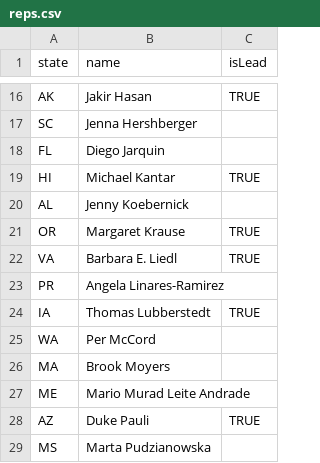
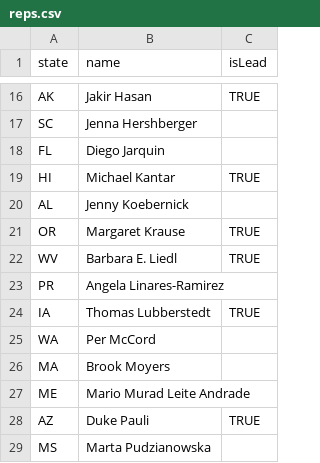
Before and after one commit to PlantBreedingCC/plantbreeding.cc, a CSV file: assets/data/reps.csv, drawn as a sheet; only a part is shown, gaps mark what is left out.

Commit message:
Update reps.csv

```diff
--- a/assets/data/reps.csv
+++ b/assets/data/reps.csv
@@ -21,3 +21,3 @@ AL,Jenny Koebernick,
 OR,Margaret Krause,TRUE
-VA,Barbara E. Liedl,TRUE
+WV,Barbara E. Liedl,TRUE
 PR,Angela Linares-Ramirez,
```
